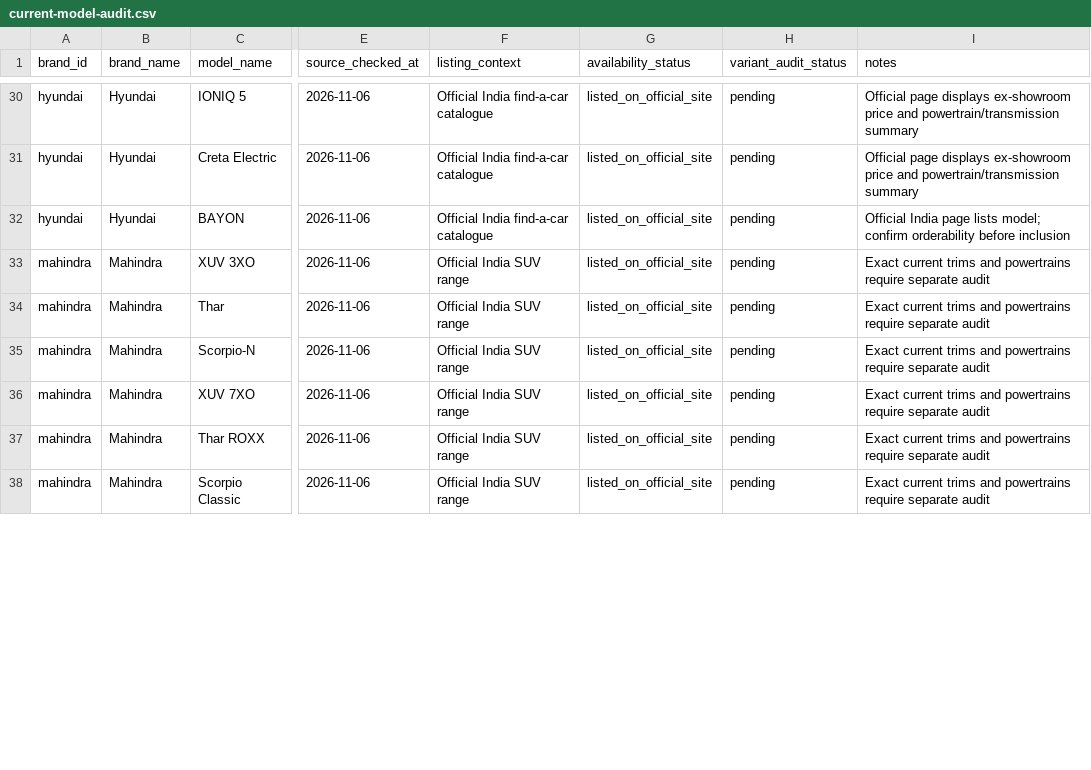
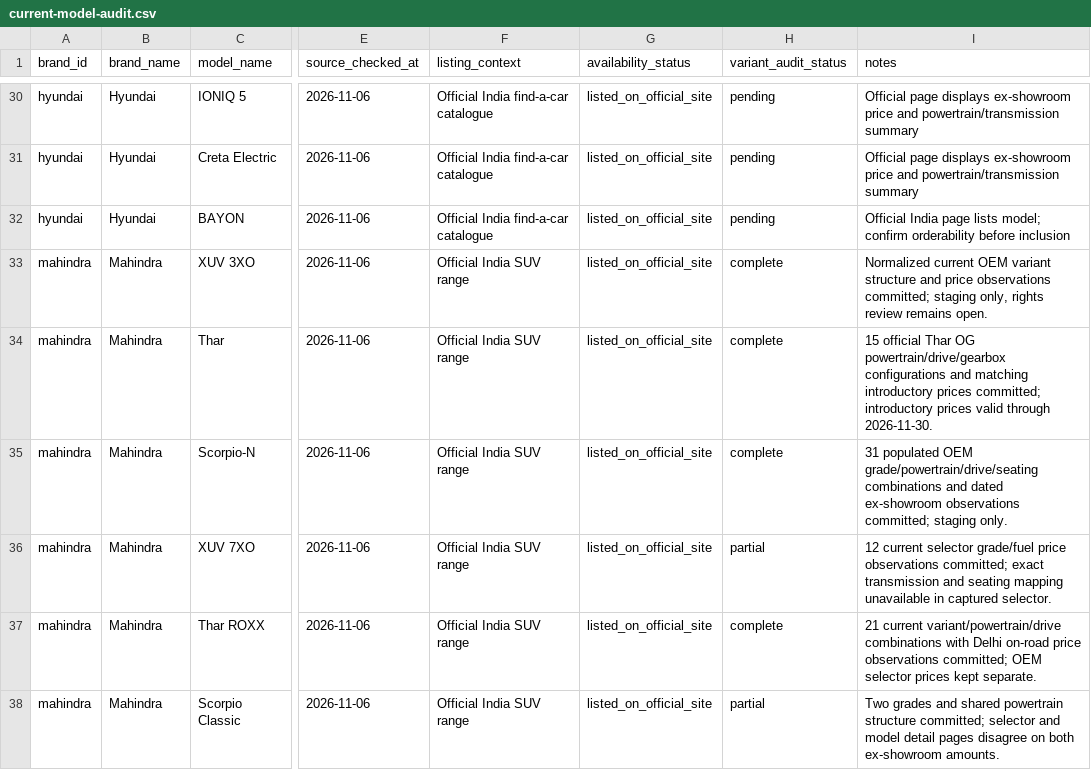
Before and after one commit to itrunks/motivo, a CSV file: data/current-model-audit.csv, drawn as a sheet; only a part is shown, gaps mark what is left out; the diff covers the shown part only; the diff names each change by its address in the sheet, - before the commit and + after, or states it on an @@ line.

Commit message:
data: update Mahindra model audit statuses

```diff
--- a/data/current-model-audit.csv
+++ b/data/current-model-audit.csv
-H33:H35 (variant_audit_status): pending
+H33:H35 (variant_audit_status): complete
-I33 (notes): Exact current trims and powertrains require separate audit
+I33 (notes): Normalized current OEM variant structure and price observations committed; staging only, rights review remains open.
-I34 (notes): Exact current trims and powertrains require separate audit
+I34 (notes): 15 official Thar OG powertrain/drive/gearbox configurations and matching introductory prices committed; introductory prices valid through 2026-11-30.
-I35 (notes): Exact current trims and powertrains require separate audit
+I35 (notes): 31 populated OEM grade/powertrain/drive/seating combinations and dated ex-showroom observations committed; staging only.
-H36 (variant_audit_status): pending
+H36 (variant_audit_status): partial
-I36 (notes): Exact current trims and powertrains require separate audit
+I36 (notes): 12 current selector grade/fuel price observations committed; exact transmission and seating mapping unavailable in captured selector.
-H37 (variant_audit_status): pending
+H37 (variant_audit_status): complete
-I37 (notes): Exact current trims and powertrains require separate audit
+I37 (notes): 21 current variant/powertrain/drive combinations with Delhi on-road price observations committed; OEM selector prices kept separate.
-H38 (variant_audit_status): pending
+H38 (variant_audit_status): partial
-I38 (notes): Exact current trims and powertrains require separate audit
+I38 (notes): Two grades and shared powertrain structure committed; selector and model detail pages disagree on both ex-showroom amounts.
```
Also changed, not shown: 14 edited cells elsewhere in this file.
